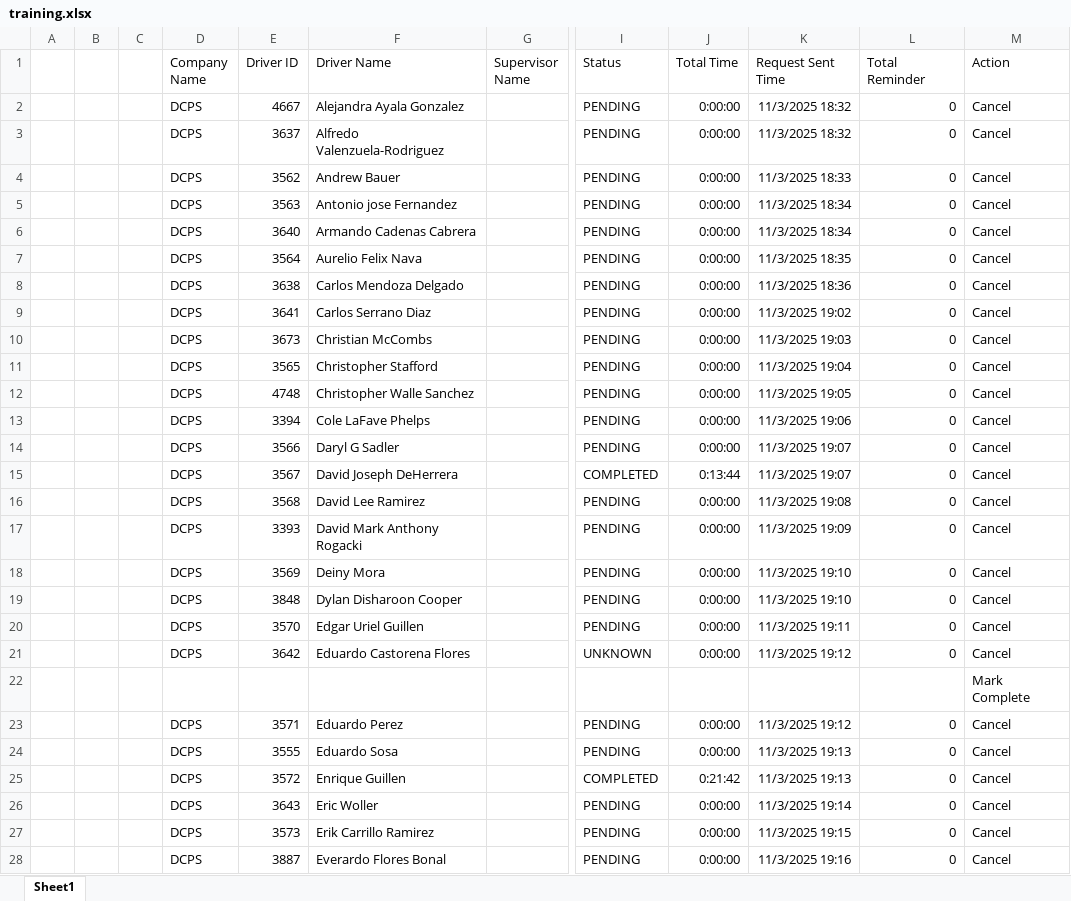
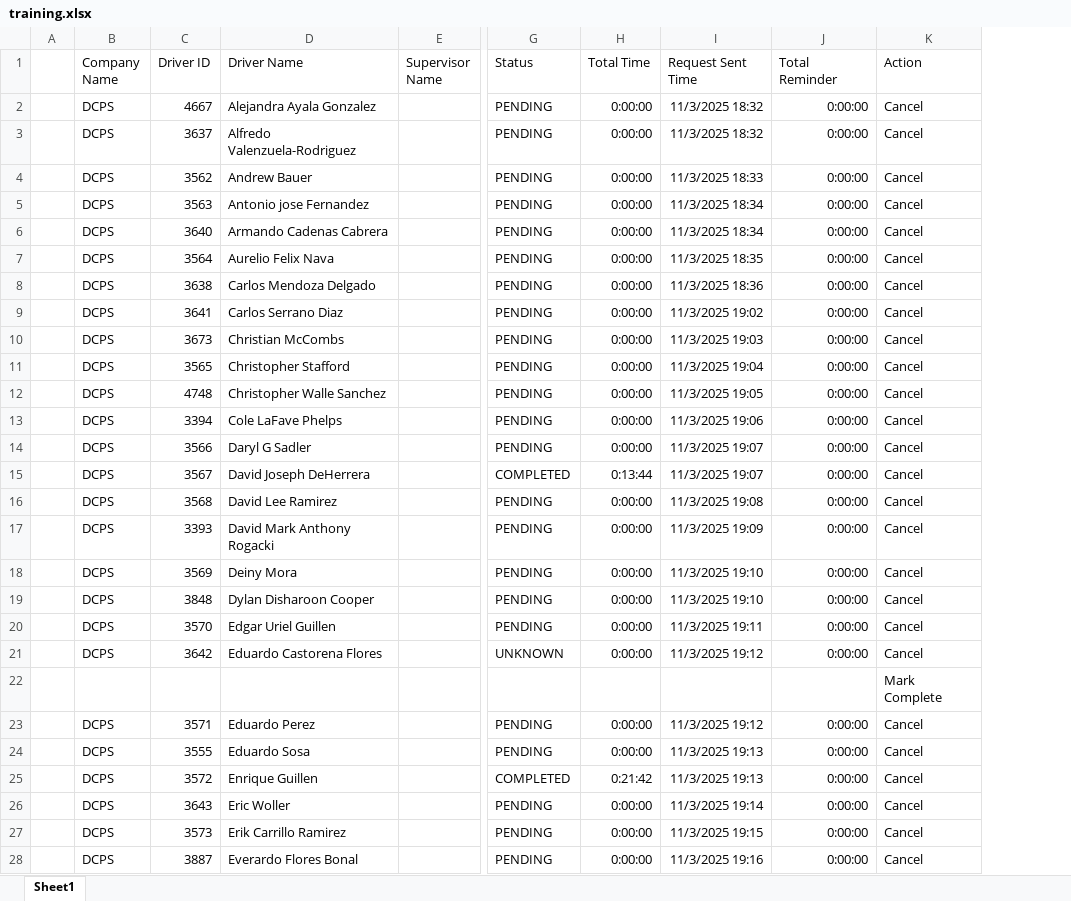
Before and after one commit to jmullins-DEN/DCPS, an Excel workbook: training.xlsx, sheet Sheet1, drawn as a sheet; only a part is shown, gaps mark what is left out; values as stored, in another font and other column widths than the file's, no borders; removed rows and columns are numbered as before the commit, all else as after; the diff covers the shown part only; the diff names each change by its address in the sheet, - before the commit and + after, or states it on an @@ line.

Commit message:
Weekly data update: training.xlsx

```diff
--- a/training.xlsx (sheet Sheet1)
+++ b/training.xlsx (sheet Sheet1)
-column B, empty
-column C, empty
-J2:J21 (Total Reminder): 0
+J2:J21 (Total Reminder): 0:00:00
-J23:J28 (Total Reminder): 0
+J23:J28 (Total Reminder): 0:00:00
```
Also changed, not shown: 406 edited cells elsewhere in this sheet.
